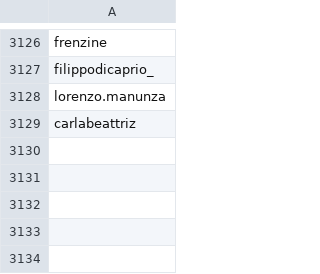
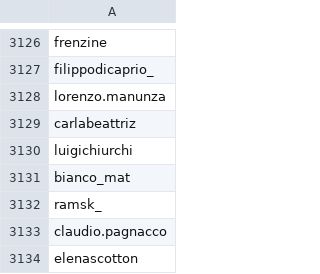
Before and after one commit to edoardottt/spark-ar-creators, a CSV file: creators.csv, drawn as a sheet; only a part is shown, gaps mark what is left out; the diff names each change by its address in the sheet, - before the commit and + after, or states it on an @@ line.

```diff
--- a/creators.csv
+++ b/creators.csv
+row 3130: luigichiurchi
+row 3131: bianco_mat
+row 3132: ramsk_
+row 3133: claudio.pagnacco
+row 3134: elenascotton
```
Also changed, not shown: 1 other file.
